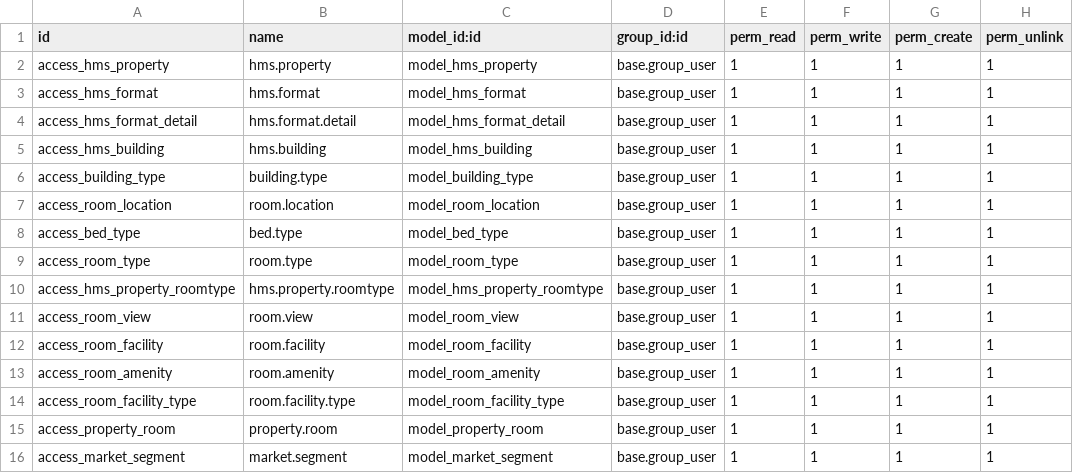
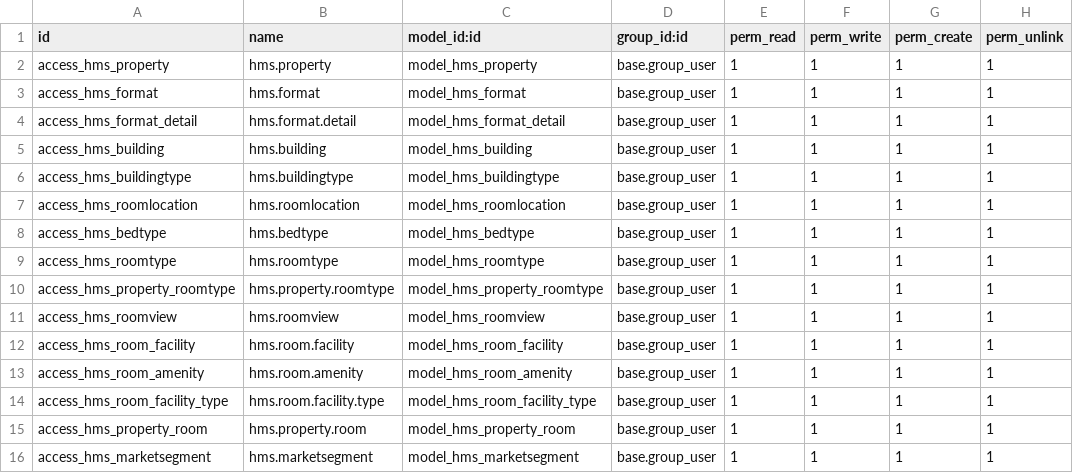
Before and after one commit to kaungmyatsoekms/hms-1, a CSV file: hms/security/ir.model.access.csv, drawn as a sheet; only a part is shown; the diff covers the shown part only.

```diff
--- a/hms/security/ir.model.access.csv
+++ b/hms/security/ir.model.access.csv
@@ -5,12 +5,12 @@ access_hms_format_detail,hms.format.detail,model_hms_format_detail,base.group_us
 access_hms_building,hms.building,model_hms_building,base.group_user,1,1,1,1
-access_building_type,building.type,model_building_type,base.group_user,1,1,1,1
-access_room_location,room.location,model_room_location,base.group_user,1,1,1,1
-access_bed_type,bed.type,model_bed_type,base.group_user,1,1,1,1
-access_room_type,room.type,model_room_type,base.group_user,1,1,1,1
+access_hms_buildingtype,hms.buildingtype,model_hms_buildingtype,base.group_user,1,1,1,1
+access_hms_roomlocation,hms.roomlocation,model_hms_roomlocation,base.group_user,1,1,1,1
+access_hms_bedtype,hms.bedtype,model_hms_bedtype,base.group_user,1,1,1,1
+access_hms_roomtype,hms.roomtype,model_hms_roomtype,base.group_user,1,1,1,1
 access_hms_property_roomtype,hms.property.roomtype,model_hms_property_roomtype,base.group_user,1,1,1,1
-access_room_view,room.view,model_room_view,base.group_user,1,1,1,1
-access_room_facility,room.facility,model_room_facility,base.group_user,1,1,1,1
-access_room_amenity,room.amenity,model_room_amenity,base.group_user,1,1,1,1
-access_room_facility_type,room.facility.type,model_room_facility_type,base.group_user,1,1,1,1
-access_property_room,property.room,model_property_room,base.group_user,1,1,1,1
-access_market_segment,market.segment,model_market_segment,base.group_user,1,1,1,1
+access_hms_roomview,hms.roomview,model_hms_roomview,base.group_user,1,1,1,1
+access_hms_room_facility,hms.room.facility,model_hms_room_facility,base.group_user,1,1,1,1
+access_hms_room_amenity,hms.room.amenity,model_hms_room_amenity,base.group_user,1,1,1,1
+access_hms_room_facility_type,hms.room.facility.type,model_hms_room_facility_type,base.group_user,1,1,1,1
+access_hms_property_room,hms.property.room,model_hms_property_room,base.group_user,1,1,1,1
+access_hms_marketsegment,hms.marketsegment,model_hms_marketsegment,base.group_user,1,1,1,1
```
Also changed, not shown: 6 edited cells elsewhere in this file, 11 other files.
